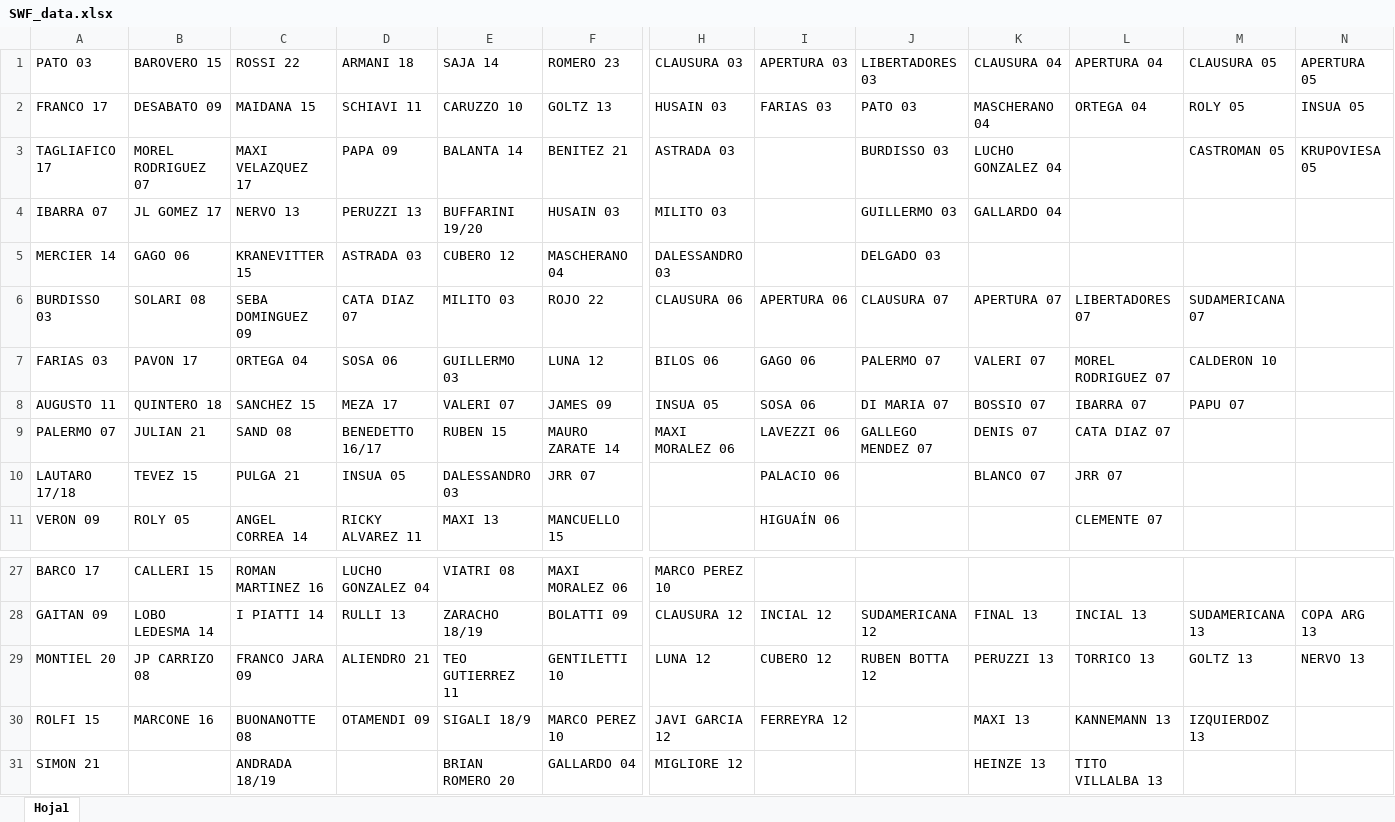
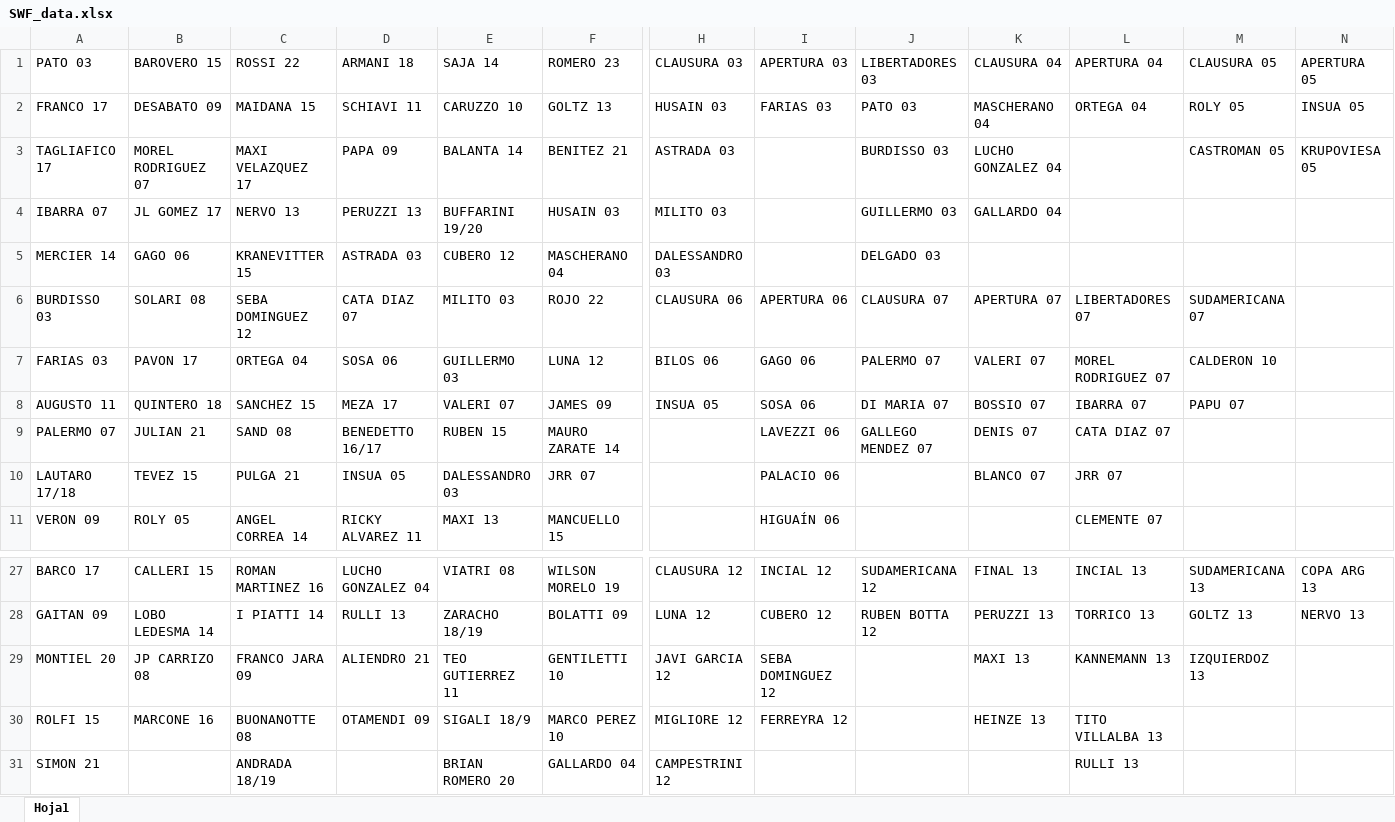
Before and after one commit to ulisesmatysiak/SWF, an Excel workbook: data/SWF_data.xlsx, sheet Hoja1, drawn as a sheet; only a part is shown, gaps mark what is left out; values as stored, in another font and other column widths than the file's, no cell formats; the diff covers the shown part only; the diff names each change by its address in the sheet, - before the commit and + after, or states it on an @@ line.

```diff
--- a/data/SWF_data.xlsx (sheet Hoja1)
+++ b/data/SWF_data.xlsx (sheet Hoja1)
-C6 (ROSSI 22): SEBA DOMINGUEZ 09
+C6 (ROSSI 22): SEBA DOMINGUEZ 12
-H9 (CLAUSURA 03): MAXI MORALEZ 06
+H9 (CLAUSURA 03): (empty)
-F27 (ROMERO 23): MAXI MORALEZ 06
+F27 (ROMERO 23): WILSON MORELO 19
-H27 (CLAUSURA 03): MARCO PEREZ 10
+H27 (CLAUSURA 03): CLAUSURA 12
-I27 (APERTURA 03): (empty)
+I27 (APERTURA 03): INCIAL 12
-J27 (LIBERTADORES 03): (empty)
+J27 (LIBERTADORES 03): SUDAMERICANA 12
-K27 (CLAUSURA 04): (empty)
+K27 (CLAUSURA 04): FINAL 13
-L27 (APERTURA 04): (empty)
+L27 (APERTURA 04): INCIAL 13
-M27 (CLAUSURA 05): (empty)
+M27 (CLAUSURA 05): SUDAMERICANA 13
-N27 (APERTURA 05): (empty)
+N27 (APERTURA 05): COPA ARG 13
-H28 (CLAUSURA 03): CLAUSURA 12
+H28 (CLAUSURA 03): LUNA 12
-I28 (APERTURA 03): INCIAL 12
+I28 (APERTURA 03): CUBERO 12
-J28 (LIBERTADORES 03): SUDAMERICANA 12
+J28 (LIBERTADORES 03): RUBEN BOTTA 12
-K28 (CLAUSURA 04): FINAL 13
+K28 (CLAUSURA 04): PERUZZI 13
-L28 (APERTURA 04): INCIAL 13
+L28 (APERTURA 04): TORRICO 13
-M28 (CLAUSURA 05): SUDAMERICANA 13
+M28 (CLAUSURA 05): GOLTZ 13
-N28 (APERTURA 05): COPA ARG 13
+N28 (APERTURA 05): NERVO 13
-H29 (CLAUSURA 03): LUNA 12
+H29 (CLAUSURA 03): JAVI GARCIA 12
-I29 (APERTURA 03): CUBERO 12
+I29 (APERTURA 03): SEBA DOMINGUEZ 12
-J29 (LIBERTADORES 03): RUBEN BOTTA 12
+J29 (LIBERTADORES 03): (empty)
-K29 (CLAUSURA 04): PERUZZI 13
+K29 (CLAUSURA 04): MAXI 13
-L29 (APERTURA 04): TORRICO 13
+L29 (APERTURA 04): KANNEMANN 13
-M29 (CLAUSURA 05): GOLTZ 13
+M29 (CLAUSURA 05): IZQUIERDOZ 13
-N29 (APERTURA 05): NERVO 13
+N29 (APERTURA 05): (empty)
-H30 (CLAUSURA 03): JAVI GARCIA 12
+H30 (CLAUSURA 03): MIGLIORE 12
-K30 (CLAUSURA 04): MAXI 13
+K30 (CLAUSURA 04): HEINZE 13
-L30 (APERTURA 04): KANNEMANN 13
+L30 (APERTURA 04): TITO VILLALBA 13
-M30 (CLAUSURA 05): IZQUIERDOZ 13
+M30 (CLAUSURA 05): (empty)
-H31 (CLAUSURA 03): MIGLIORE 12
+H31 (CLAUSURA 03): CAMPESTRINI 12
-K31 (CLAUSURA 04): HEINZE 13
+K31 (CLAUSURA 04): (empty)
-L31 (APERTURA 04): TITO VILLALBA 13
+L31 (APERTURA 04): RULLI 13
```
Also changed, not shown: 2 added rows, 3 removed rows and 152 edited cells elsewhere in this sheet, cell formats, 4 other files.
